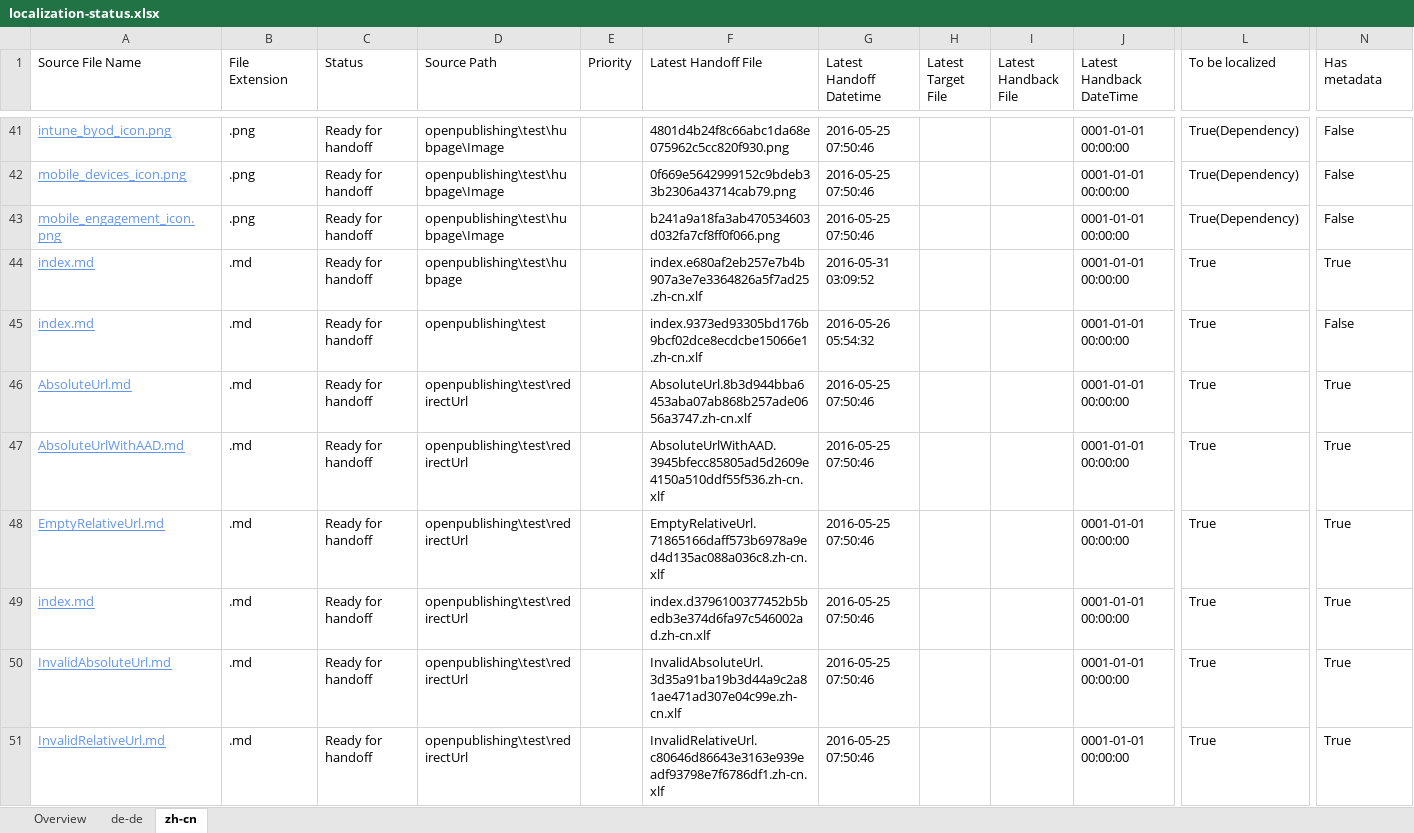
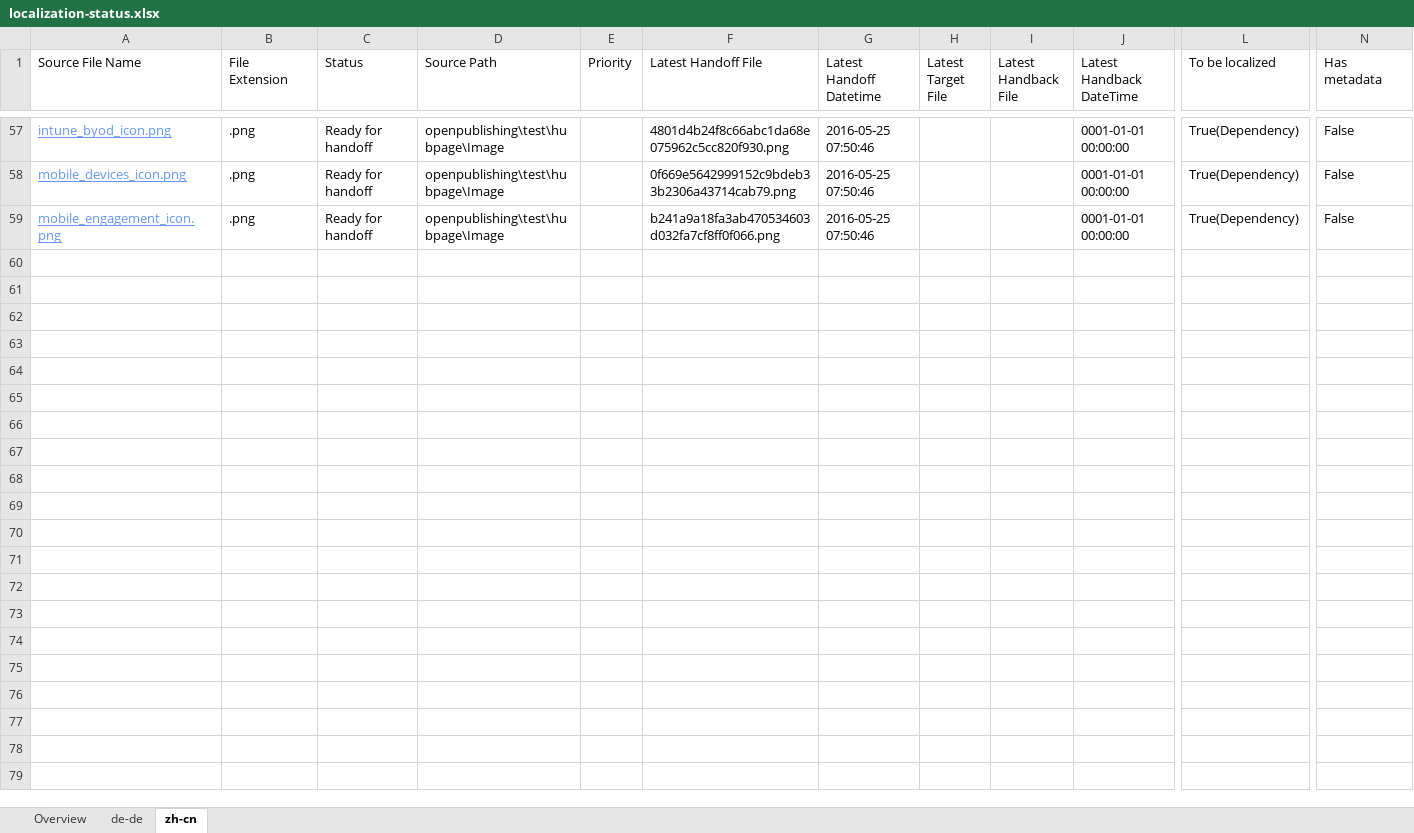
Before and after one commit to olprod/openpublishing-handback-test, an Excel workbook: ol-handback/Microsoft/openpublishing-test/master/localization-status.xlsx, sheet zh-cn, drawn as a sheet; only a part is shown, gaps mark what is left out; values as stored, in another font and other column widths than the file's, no borders; table styles not drawn; removed rows and columns are numbered as before the commit, all else as after; rows hold the shown columns only; the diff covers the shown part only; the diff names each change by its address in the sheet, - before the commit and + after, or states it on an @@ line.

```diff
--- a/ol-handback/Microsoft/openpublishing-test/master/localization-status.xlsx (sheet zh-cn)
+++ b/ol-handback/Microsoft/openpublishing-test/master/localization-status.xlsx (sheet zh-cn)
-row 44: index.md | .md | Ready for handoff | openpublishing\test\hubpage |  | index.e680af2eb257e7b4b907a3e7e3364826a5f7ad25.zh-cn.xlf | 2016-05-31 03:09:52 |  |  | 0001-01-01 00:00:00 | True | True
-row 45: index.md | .md | Ready for handoff | openpublishing\test |  | index.9373ed93305bd176b9bcf02dce8ecdcbe15066e1.zh-cn.xlf | 2016-05-26 05:54:32 |  |  | 0001-01-01 00:00:00 | True | False
-row 46: AbsoluteUrl.md | .md | Ready for handoff | openpublishing\test\redirectUrl |  | AbsoluteUrl.8b3d944bba6453aba07ab868b257ade0656a3747.zh-cn.xlf | 2016-05-25 07:50:46 |  |  | 0001-01-01 00:00:00 | True | True
-row 47: AbsoluteUrlWithAAD.md | .md | Ready for handoff | openpublishing\test\redirectUrl |  | AbsoluteUrlWithAAD.3945bfecc85805ad5d2609e4150a510ddf55f536.zh-cn.xlf | 2016-05-25 07:50:46 |  |  | 0001-01-01 00:00:00 | True | True
-row 48: EmptyRelativeUrl.md | .md | Ready for handoff | openpublishing\test\redirectUrl |  | EmptyRelativeUrl.71865166daff573b6978a9ed4d135ac088a036c8.zh-cn.xlf | 2016-05-25 07:50:46 |  |  | 0001-01-01 00:00:00 | True | True
-row 49: index.md | .md | Ready for handoff | openpublishing\test\redirectUrl |  | index.d3796100377452b5bedb3e374d6fa97c546002ad.zh-cn.xlf | 2016-05-25 07:50:46 |  |  | 0001-01-01 00:00:00 | True | True
-row 50: InvalidAbsoluteUrl.md | .md | Ready for handoff | openpublishing\test\redirectUrl |  | InvalidAbsoluteUrl.3d35a91ba19b3d44a9c2a81ae471ad307e04c99e.zh-cn.xlf | 2016-05-25 07:50:46 |  |  | 0001-01-01 00:00:00 | True | True
-row 51: InvalidRelativeUrl.md | .md | Ready for handoff | openpublishing\test\redirectUrl |  | InvalidRelativeUrl.c80646d86643e3163e939eadf93798e7f6786df1.zh-cn.xlf | 2016-05-25 07:50:46 |  |  | 0001-01-01 00:00:00 | True | True
```
Also changed, not shown: 31 added rows and 23 removed rows elsewhere in this sheet, sheet de-de, sheet Overview.
